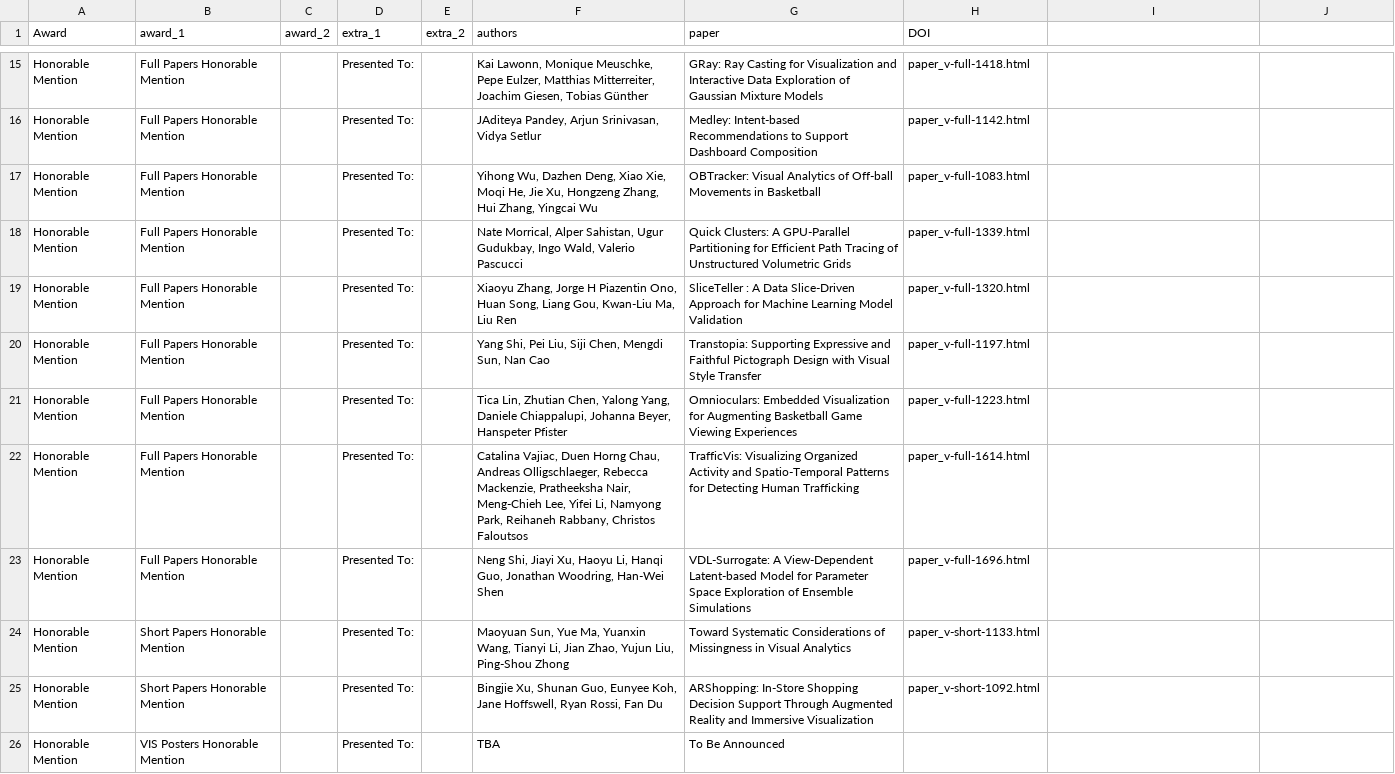
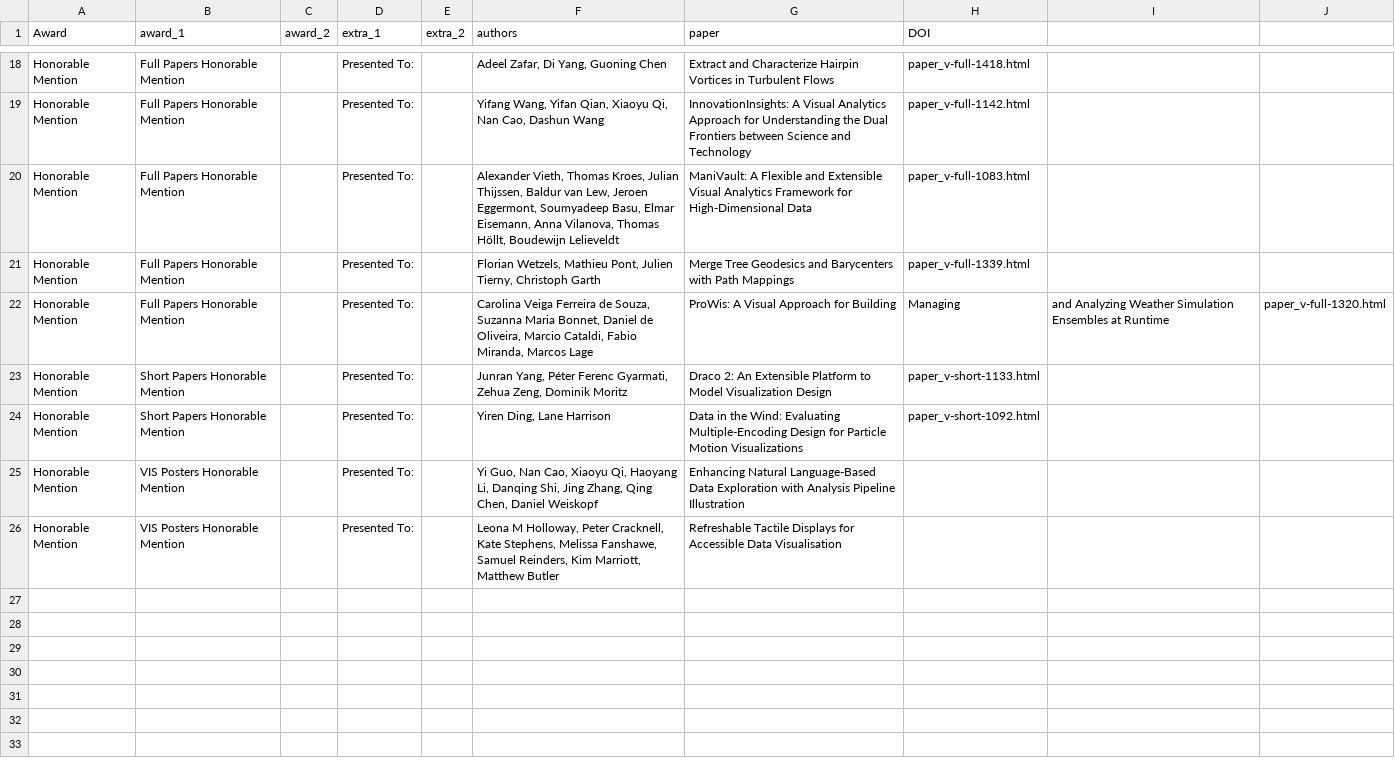
Before and after one commit to ieee-vgtc/vis-virtual-website, a CSV file: sitedata/2023/awards_papers.csv, drawn as a sheet; only a part is shown, gaps mark what is left out; removed rows and columns are numbered as before the commit, all else as after; the diff covers the shown part only; the diff names each change by its address in the sheet, - before the commit and + after, or states it on an @@ line.

```diff
--- a/sitedata/2023/awards_papers.csv
+++ b/sitedata/2023/awards_papers.csv
-F18 (authors): Kai Lawonn, Monique Meuschke, Pepe Eulzer, Matthias Mitterreiter, Joachim Giesen, Tobias Günther
+F18 (authors): Adeel Zafar, Di Yang, Guoning Chen
-G18 (paper): GRay: Ray Casting for Visualization and Interactive Data Exploration of Gaussian Mixture Models
+G18 (paper): Extract and Characterize Hairpin Vortices in Turbulent Flows
-F19 (authors): JAditeya Pandey, Arjun Srinivasan, Vidya Setlur
+F19 (authors): Yifang Wang, Yifan Qian, Xiaoyu Qi, Nan Cao, Dashun Wang
-G19 (paper): Medley: Intent-based Recommendations to Support Dashboard Composition
+G19 (paper): InnovationInsights: A Visual Analytics Approach for Understanding the Dual Frontiers between Science and Technology
-F20 (authors): Yihong Wu, Dazhen Deng, Xiao Xie, Moqi He, Jie Xu, Hongzeng Zhang, Hui Zhang, Yingcai Wu
+F20 (authors): Alexander Vieth, Thomas Kroes, Julian Thijssen, Baldur van Lew, Jeroen Eggermont, Soumyadeep Basu, Elmar Eisemann, Anna Vilanova, Thomas Höllt, Boudewijn Lelieveldt
-G20 (paper): OBTracker: Visual Analytics of Off-ball Movements in Basketball
+G20 (paper): ManiVault: A Flexible and Extensible Visual Analytics Framework for High-Dimensional Data
-F21 (authors): Nate Morrical, Alper Sahistan, Ugur Gudukbay, Ingo Wald, Valerio Pascucci
+F21 (authors): Florian Wetzels, Mathieu Pont, Julien Tierny, Christoph Garth
-G21 (paper): Quick Clusters: A GPU-Parallel Partitioning for Efficient Path Tracing of Unstructured Volumetric Grids
+G21 (paper): Merge Tree Geodesics and Barycenters with Path Mappings
-row 19: Honorable Mention | Full Papers Honorable Mention |  | Presented To: |  | Xiaoyu Zhang, Jorge H Piazentin Ono, Huan Song, Liang Gou, Kwan-Liu Ma, Liu Ren | SliceTeller : A Data Slice-Driven Approach for Machine Learning Model Validation | paper_v-full-1320.html
-row 20: Honorable Mention | Full Papers Honorable Mention |  | Presented To: |  | Yang Shi, Pei Liu, Siji Chen, Mengdi Sun, Nan Cao | Transtopia: Supporting Expressive and Faithful Pictograph Design with Visual Style Transfer | paper_v-full-1197.html
-row 21: Honorable Mention | Full Papers Honorable Mention |  | Presented To: |  | Tica Lin, Zhutian Chen, Yalong Yang, Daniele Chiappalupi, Johanna Beyer, Hanspeter Pfister | Omnioculars: Embedded Visualization for Augmenting Basketball Game Viewing Experiences | paper_v-full-1223.html
-F22 (authors): Catalina Vajiac, Duen Horng Chau, Andreas Olligschlaeger, Rebecca Mackenzie, Pratheeksha Nair, Meng-Chieh Lee, Yifei Li, Namyong Park, Reihaneh Rabbany, Christos Faloutsos
+F22 (authors): Carolina Veiga Ferreira de Souza, Suzanna Maria Bonnet, Daniel de Oliveira, Marcio Cataldi, Fabio Miranda, Marcos Lage
-G22 (paper): TrafficVis: Visualizing Organized Activity and Spatio-Temporal Patterns for Detecting Human Trafficking
+G22 (paper): ProWis: A Visual Approach for Building
-H22 (DOI): paper_v-full-1614.html
+H22 (DOI): Managing
-I22: (empty)
+I22: and Analyzing Weather Simulation Ensembles at Runtime
-J22: (empty)
+J22: paper_v-full-1320.html
-row 23: Honorable Mention | Full Papers Honorable Mention |  | Presented To: |  | Neng Shi, Jiayi Xu, Haoyu Li, Hanqi Guo, Jonathan Woodring, Han-Wei Shen | VDL-Surrogate: A View-Dependent Latent-based Model for Parameter Space Exploration of Ensemble Simulations | paper_v-full-1696.html
-F23 (authors): Maoyuan Sun, Yue Ma, Yuanxin Wang, Tianyi Li, Jian Zhao, Yujun Liu, Ping-Shou Zhong
+F23 (authors): Junran Yang, Péter Ferenc Gyarmati, Zehua Zeng, Dominik Moritz
-G23 (paper): Toward Systematic Considerations of Missingness in Visual Analytics
+G23 (paper): Draco 2: An Extensible Platform to Model Visualization Design
-F24 (authors): Bingjie Xu, Shunan Guo, Eunyee Koh, Jane Hoffswell, Ryan Rossi, Fan Du
+F24 (authors): Yiren Ding, Lane Harrison
-G24 (paper): ARShopping: In-Store Shopping Decision Support Through Augmented Reality and Immersive Visualization
+G24 (paper): Data in the Wind: Evaluating Multiple-Encoding Design for Particle Motion Visualizations
-F25 (authors): TBA
+F25 (authors): Yi Guo, Nan Cao, Xiaoyu Qi, Haoyang Li, Danqing Shi, Jing Zhang, Qing Chen, Daniel Weiskopf
-G25 (paper): To Be Announced
+G25 (paper): Enhancing Natural Language-Based Data Exploration with Analysis Pipeline Illustration
+row 26: Honorable Mention | VIS Posters Honorable Mention |  | Presented To: |  | Leona M Holloway, Peter Cracknell, Kate Stephens, Melissa Fanshawe, Samuel Reinders, Kim Marriott, Matthew Butler | Refreshable Tactile Displays for Accessible Data Visualisation
```
Also changed, not shown: 3 added rows and 28 edited cells elsewhere in this file, sitedata/2023/awards_tot.csv, 8 other files.
